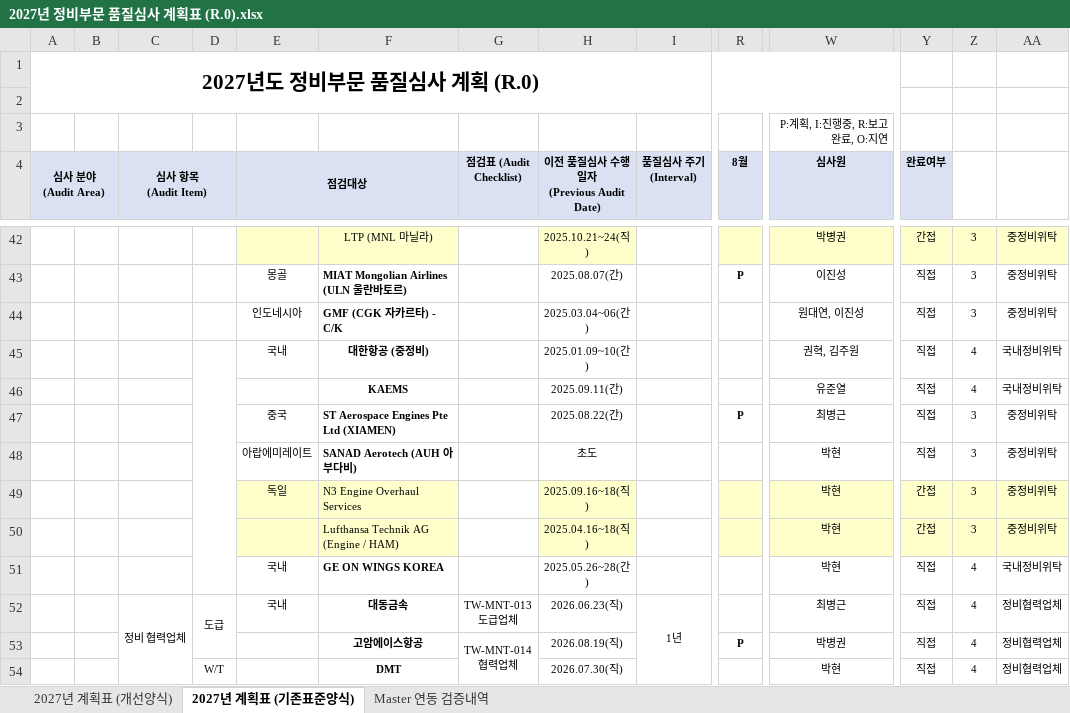
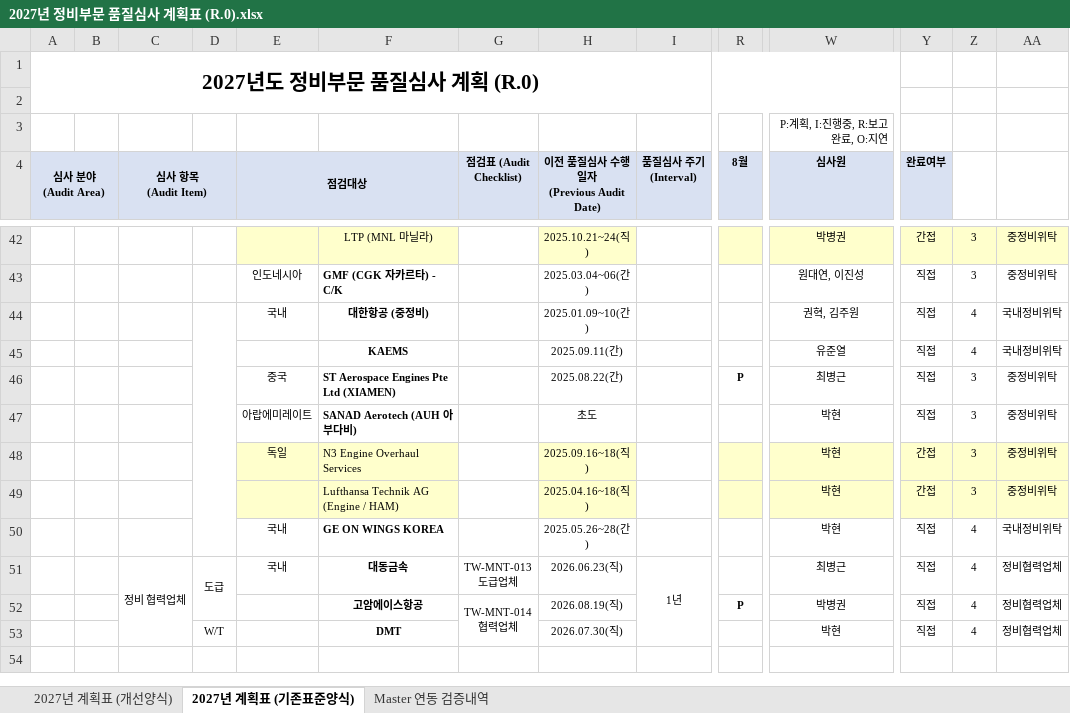
Before and after one commit to Choi-Byunggeun/Quality-Audit-Program, an Excel workbook: 2027년 정비부문 품질심사 계획표 (R.0).xlsx, sheet 2027년 계획표 (기존표준양식), drawn as a sheet; only a part is shown, gaps mark what is left out; values as stored, in another font and other column widths than the file's, no borders; rows hold the shown columns only; the diff covers the shown part only; the diff names each change by its address in the sheet, - before the commit and + after, or states it on an @@ line.

```diff
--- a/2027년 정비부문 품질심사 계획표 (R.0).xlsx (sheet 2027년 계획표 (기존표준양식))
+++ b/2027년 정비부문 품질심사 계획표 (R.0).xlsx (sheet 2027년 계획표 (기존표준양식))
-row 43:  |  |  |  | 몽골 | MIAT Mongolian Airlines (ULN 울란바토르) |  | 2025.08.07(간) |  | P | 이진성 | 직접 | 3 | 중정비위탁
```
Also changed, not shown: merged cells elsewhere in this sheet, sheet 2027년 계획표 (개선양식), sheet Master 연동 검증내역, (Master) 정비본부 품질심사 실시이력(2026.11.11).xlsm, 9 other files.
